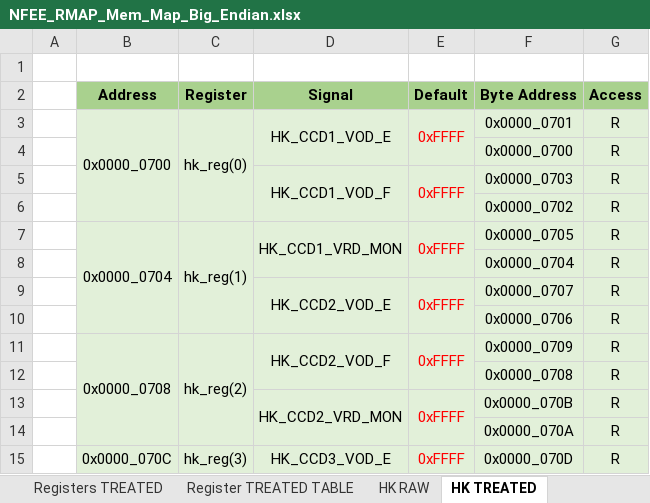
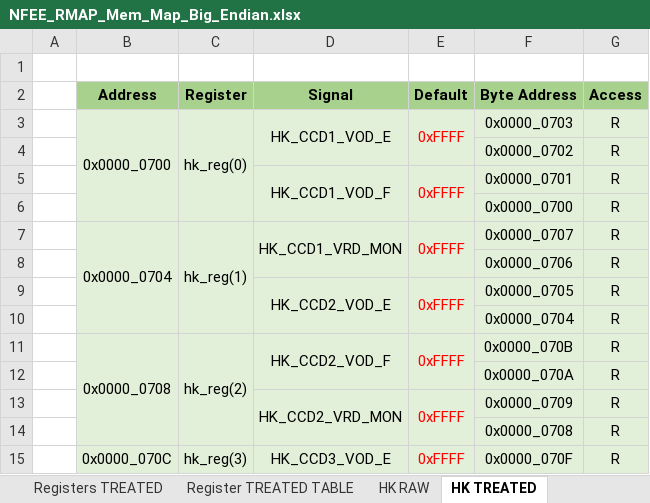
Before and after one commit to NSEE/SimuCam_Development_NFEE, an Excel workbook: FPGA_Developments/COM_Module_v1_5/References/NFEE_RMAP_Mem_Map_Big_Endian.xlsx, sheet HK TREATED, drawn as a sheet; only a part is shown; values as stored, in another font and other column widths than the file's, no borders; removed rows and columns are numbered as before the commit, all else as after; the diff covers the shown part only; the diff names each change by its address in the sheet, - before the commit and + after, or states it on an @@ line.

```diff
--- a/FPGA_Developments/COM_Module_v1_5/References/NFEE_RMAP_Mem_Map_Big_Endian.xlsx (sheet HK TREATED)
+++ b/FPGA_Developments/COM_Module_v1_5/References/NFEE_RMAP_Mem_Map_Big_Endian.xlsx (sheet HK TREATED)
-D3:D4 merged
+D3:D4 merged
-E3:E4 merged
+E3:E4 merged
-F3 (Byte Address): 0x0000_0701
+F3 (Byte Address): 0x0000_0703
@@ row 6 moved to row 4: 0x0000_0702 @@
+row 5:  |  |  | HK_CCD1_VOD_F | 0xFFFF | 0x0000_0701 | R
-row 5:  |  |  | HK_CCD1_VOD_F | 0xFFFF | 0x0000_0703 | R
-D7:D8 merged
+D7:D8 merged
-E7:E8 merged
+E7:E8 merged
-F7 (Byte Address): 0x0000_0705
+F7 (Byte Address): 0x0000_0707
@@ row 10 moved to row 8: 0x0000_0706 @@
+row 9:  |  |  | HK_CCD2_VOD_E | 0xFFFF | 0x0000_0705 | R
-row 9:  |  |  | HK_CCD2_VOD_E | 0xFFFF | 0x0000_0707 | R
-D11:D12 merged
+D11:D12 merged
-E11:E12 merged
+E11:E12 merged
-F11 (Byte Address): 0x0000_0709
+F11 (Byte Address): 0x0000_070B
@@ row 14 moved to row 12: 0x0000_070A @@
+row 13:  |  |  | HK_CCD2_VRD_MON | 0xFFFF | 0x0000_0709 | R
-row 13:  |  |  | HK_CCD2_VRD_MON | 0xFFFF | 0x0000_070B | R
-D15:D16 merged
+D15:D16 merged
-E15:E16 merged
+E15:E16 merged
-F15 (Byte Address): 0x0000_070D
+F15 (Byte Address): 0x0000_070F
```
Also changed, not shown: 29 added rows, 29 removed rows, 29 moved rows, 28 edited cells and merged cells elsewhere in this sheet, formulas that keep their value, FPGA_Developments/COM_Module_v1_5/References/NFEE_RMAP_Mem_VHDL_Big_Endian.xlsx, FPGA_Developments/COM_Module_v1_5/References/NIOS_COMM_v1.5_Map.xlsx, 6 other files.
